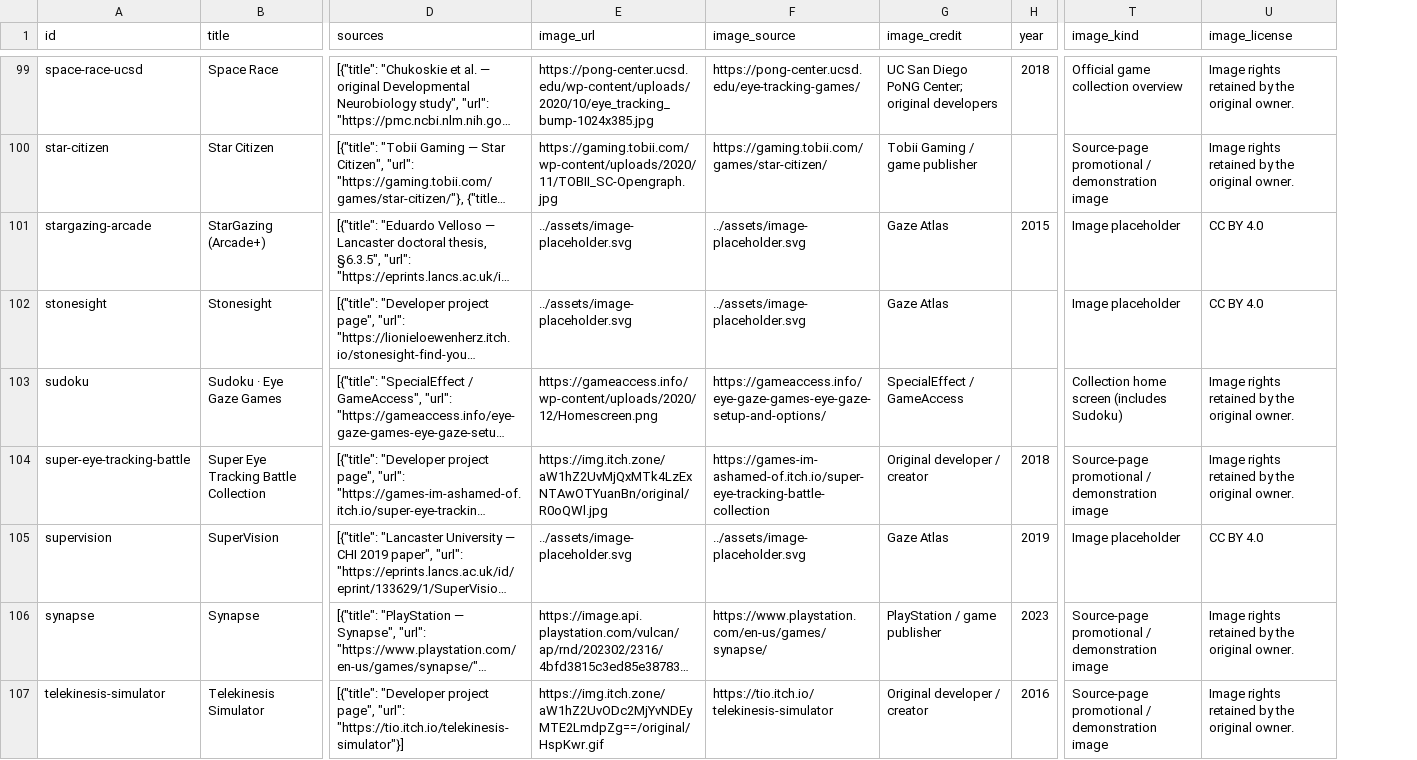
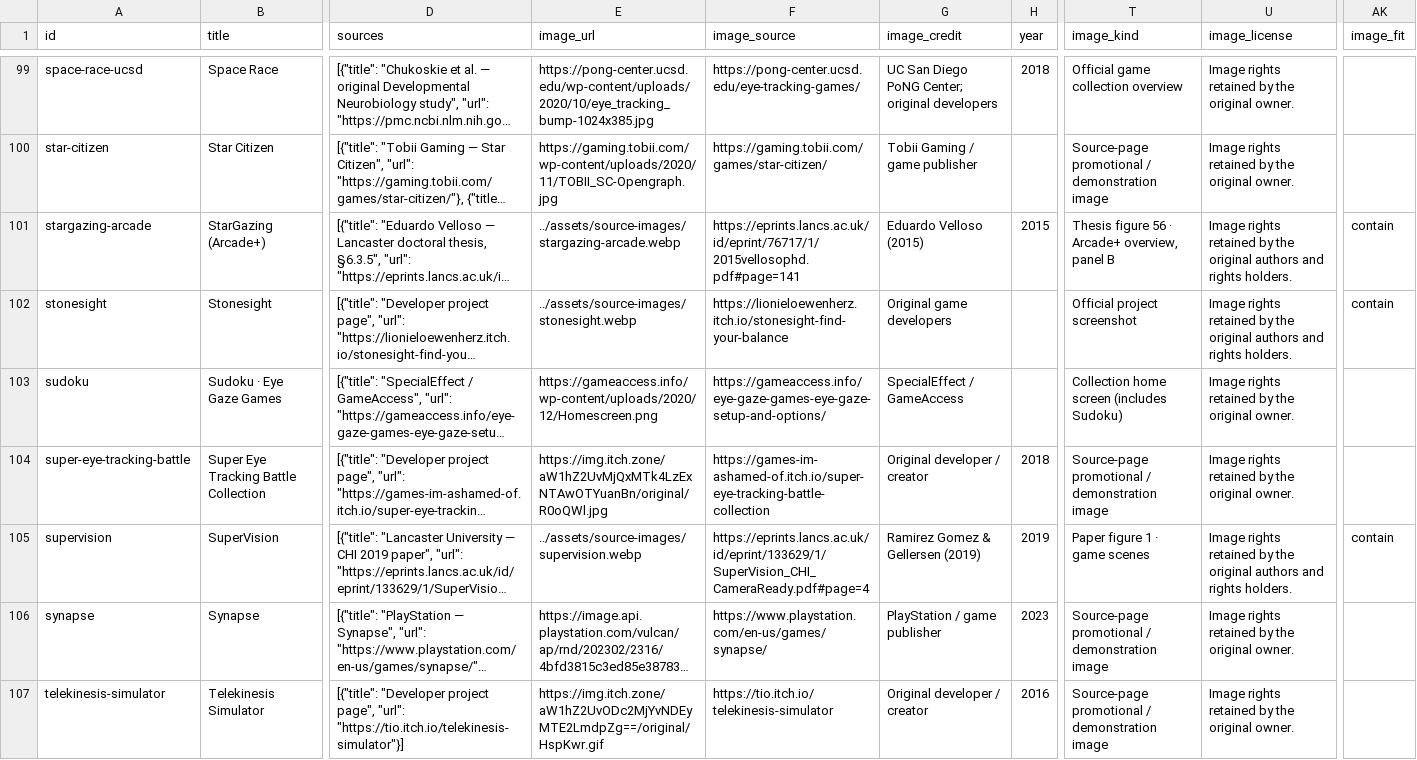
Before and after one commit to WeiWu0115/eyeTrackingGame_OpenDataBase, a CSV file: en/data/games.csv, drawn as a sheet; only a part is shown, gaps mark what is left out; long unchanged cells end in …; the diff covers the shown part only; the diff names each change by its address in the sheet, - before the commit and + after, or states it on an @@ line.

Commit message:
Restore 32 game images from original project pages and research figures with source credits

```diff
--- a/en/data/games.csv
+++ b/en/data/games.csv
+column AK (image_fit), rows 101-105: contain | contain |  |  | contain
-E101 (image_url): ../assets/image-placeholder.svg
+E101 (image_url): ../assets/source-images/stargazing-arcade.webp
-F101 (image_source): ../assets/image-placeholder.svg
+F101 (image_source): https://eprints.lancs.ac.uk/id/eprint/76717/1/2015vellosophd.pdf#page=141
-G101 (image_credit): Gaze Atlas
+G101 (image_credit): Eduardo Velloso (2015)
-T101 (image_kind): Image placeholder
+T101 (image_kind): Thesis figure 56 · Arcade+ overview, panel B
-U101:U102 (image_license): CC BY 4.0
+U101:U102 (image_license): Image rights retained by the original authors and rights holders.
-E102 (image_url): ../assets/image-placeholder.svg
+E102 (image_url): ../assets/source-images/stonesight.webp
-F102 (image_source): ../assets/image-placeholder.svg
+F102 (image_source): https://lionieloewenherz.itch.io/stonesight-find-your-balance
-G102 (image_credit): Gaze Atlas
+G102 (image_credit): Original game developers
-T102 (image_kind): Image placeholder
+T102 (image_kind): Official project screenshot
-E105 (image_url): ../assets/image-placeholder.svg
+E105 (image_url): ../assets/source-images/supervision.webp
-F105 (image_source): ../assets/image-placeholder.svg
+F105 (image_source): https://eprints.lancs.ac.uk/id/eprint/133629/1/SuperVision_CHI_CameraReady.pdf#page=4
-G105 (image_credit): Gaze Atlas
+G105 (image_credit): Ramirez Gomez & Gellersen (2019)
-T105 (image_kind): Image placeholder
+T105 (image_kind): Paper figure 1 · game scenes
-U105 (image_license): CC BY 4.0
+U105 (image_license): Image rights retained by the original authors and rights holders.
```
Also changed, not shown: 145 edited cells elsewhere in this file, data/games.csv, 47 other files.
